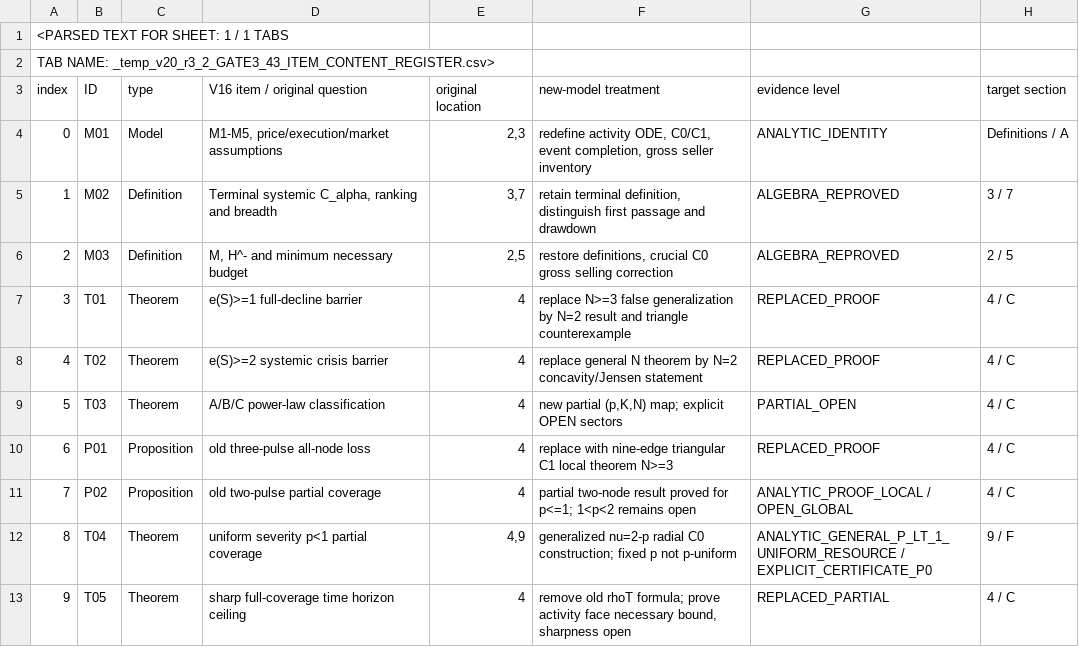
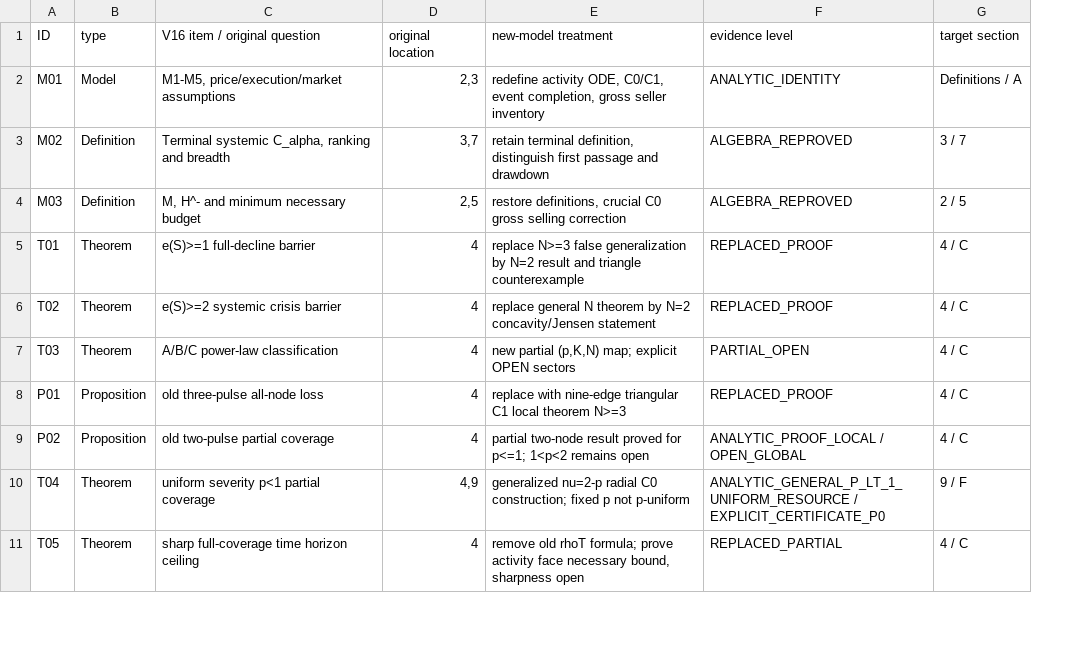
Before and after one commit to Siyuan-chat/market-crash-reachability, a CSV file: research/v20-gate3/GATE3_43_ITEM_CONTENT_REGISTER.csv, drawn as a sheet; only a part is shown; removed rows and columns are numbered as before the commit, all else as after; rows hold the shown columns only; the diff names each change by its address in the sheet, - before the commit and + after, or states it on an @@ line.

Commit message:
fix(ci): restore V20 provenance, Markdown scanning and 43-row coverage checks
Adds narrow V20 editorial digest overlay while preserving frozen release and V14 manifests, fixes inline-code link false positive, and restores canonical 43-row scientific register without dropping IDs. Verified GitHub Reproducibility, Documentation consistency and V20 coverage jobs pass. Lean dependency installation is tracked separately.

```diff
--- a/research/v20-gate3/GATE3_43_ITEM_CONTENT_REGISTER.csv
+++ b/research/v20-gate3/GATE3_43_ITEM_CONTENT_REGISTER.csv
-column A (index), rows 4-13: 0 | 1 | 2 | 3 | 4 | 5 | 6 | 7 | 8 | 9
-row 1: <PARSED TEXT FOR SHEET: 1 / 1 TABS
-row 2: TAB NAME: _temp_v20_r3_2_GATE3_43_ITEM_CONTENT_REGISTER.csv>
```
Also changed, not shown: 5 other files.
